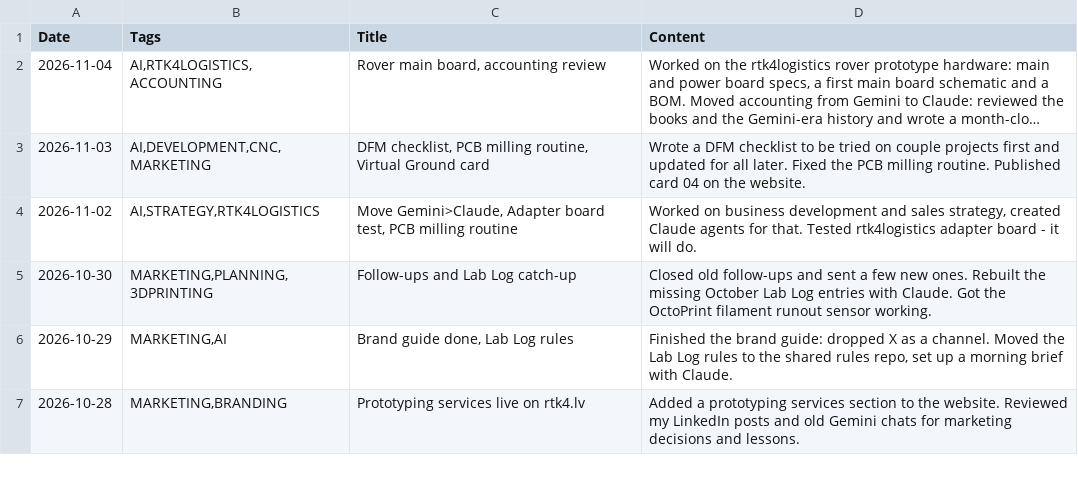
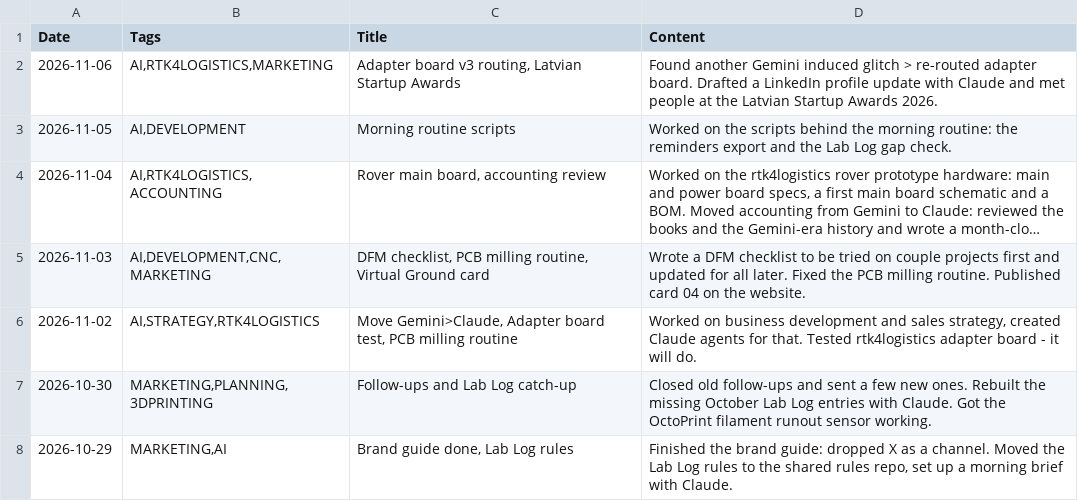
Before and after one commit to jtupulis/rtk4lab.github.io, a CSV file: log.csv, drawn as a sheet; only a part is shown; the shorter side is filled out with more unchanged rows; long unchanged cells end in …; the diff names each change by its address in the sheet, - before the commit and + after, or states it on an @@ line.

```diff
--- a/log.csv
+++ b/log.csv
+row 2: 2026-11-06 | AI,RTK4LOGISTICS,MARKETING | Adapter board v3 routing, Latvian Startup Awards | Found another Gemini induced glitch > re-routed adapter board. Drafted a LinkedIn profile update with Claude and met people at the Latvian Startup Awards 2026.
+row 3: 2026-11-05 | AI,DEVELOPMENT | Morning routine scripts | Worked on the scripts behind the morning routine: the reminders export and the Lab Log gap check.
```
